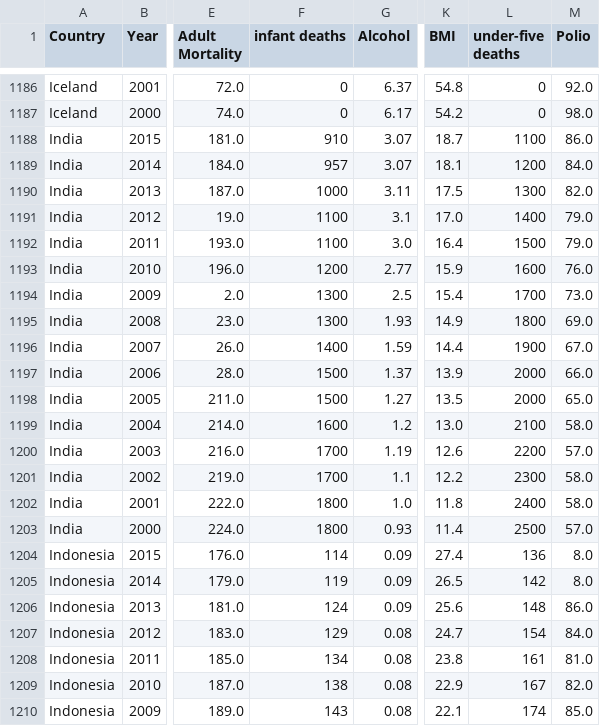
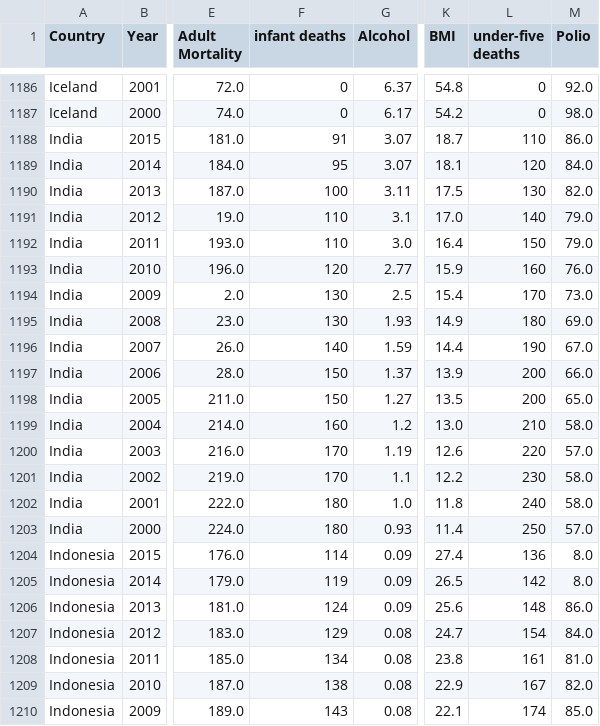
Before and after one commit to huyban2003/P4DS, a CSV file: Data/LifeExpectancyDataCleaned.csv, drawn as a sheet; only a part is shown, gaps mark what is left out; the diff covers the shown part only; the diff names each change by its address in the sheet, - before the commit and + after, or states it on an @@ line.

Commit message:
[Data Analyzing] Finish question 4, 5

```diff
--- a/Data/LifeExpectancyDataCleaned.csv
+++ b/Data/LifeExpectancyDataCleaned.csv
-F1188 (infant deaths): 910
+F1188 (infant deaths): 91
-L1188 (under-five deaths): 1100
+L1188 (under-five deaths): 110
-F1189 (infant deaths): 957
+F1189 (infant deaths): 95
-L1189 (under-five deaths): 1200
+L1189 (under-five deaths): 120
-F1190 (infant deaths): 1000
+F1190 (infant deaths): 100
-L1190 (under-five deaths): 1300
+L1190 (under-five deaths): 130
-F1191:F1192 (infant deaths): 1100
+F1191:F1192 (infant deaths): 110
-L1191 (under-five deaths): 1400
+L1191 (under-five deaths): 140
-L1192 (under-five deaths): 1500
+L1192 (under-five deaths): 150
-F1193 (infant deaths): 1200
+F1193 (infant deaths): 120
-L1193 (under-five deaths): 1600
+L1193 (under-five deaths): 160
-F1194:F1195 (infant deaths): 1300
+F1194:F1195 (infant deaths): 130
-L1194 (under-five deaths): 1700
+L1194 (under-five deaths): 170
-L1195 (under-five deaths): 1800
+L1195 (under-five deaths): 180
-F1196 (infant deaths): 1400
+F1196 (infant deaths): 140
-L1196 (under-five deaths): 1900
+L1196 (under-five deaths): 190
-F1197:F1198 (infant deaths): 1500
+F1197:F1198 (infant deaths): 150
-L1197:L1198 (under-five deaths): 2000
+L1197:L1198 (under-five deaths): 200
-F1199 (infant deaths): 1600
+F1199 (infant deaths): 160
-L1199 (under-five deaths): 2100
+L1199 (under-five deaths): 210
-F1200:F1201 (infant deaths): 1700
+F1200:F1201 (infant deaths): 170
-L1200 (under-five deaths): 2200
+L1200 (under-five deaths): 220
-L1201 (under-five deaths): 2300
+L1201 (under-five deaths): 230
-F1202:F1203 (infant deaths): 1800
+F1202:F1203 (infant deaths): 180
-L1202 (under-five deaths): 2400
+L1202 (under-five deaths): 240
-L1203 (under-five deaths): 2500
+L1203 (under-five deaths): 250
```
Also changed, not shown: 16 edited cells elsewhere in this file, Data/LifeExpectancyData.csv, 1 other file.
